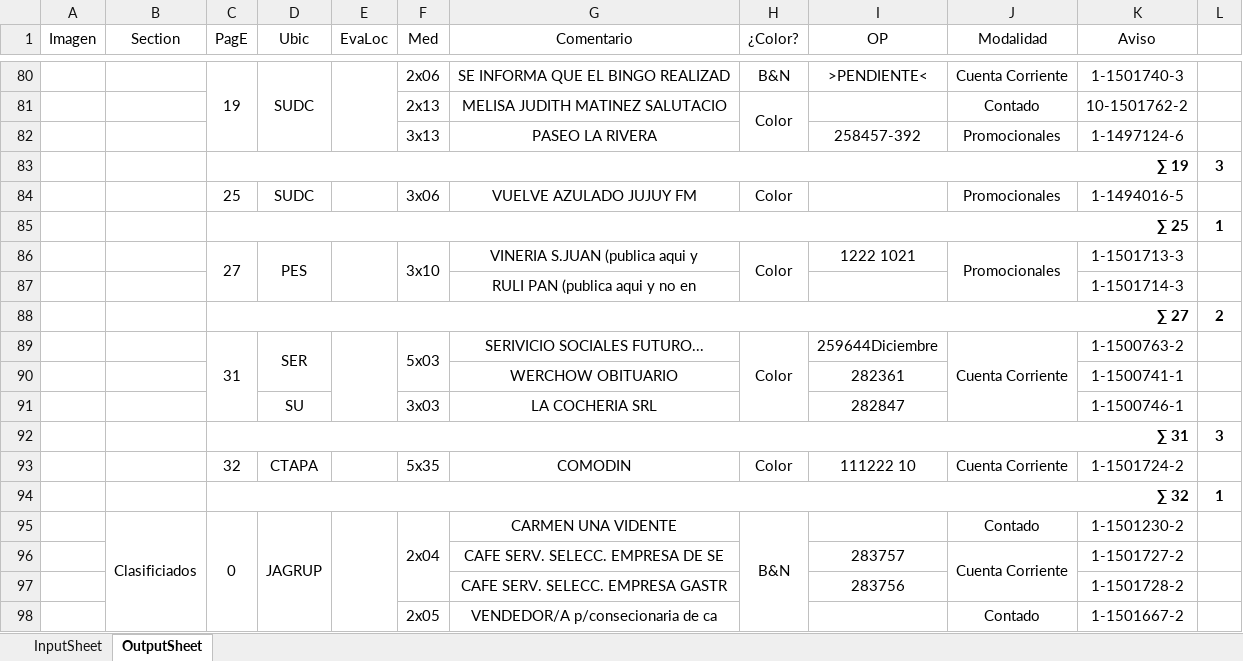
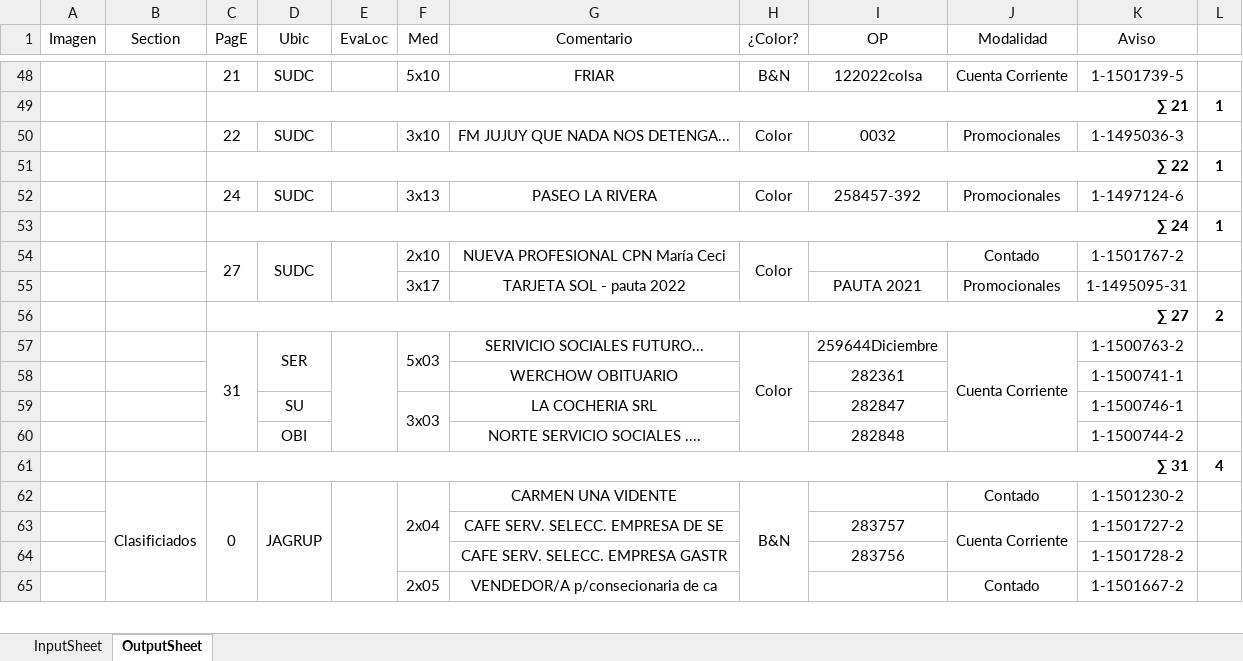
Before and after one commit to zherar7ordoya/AP5, an Excel workbook: Xtras/MSExcel/CDP.xlsm, sheet OutputSheet, drawn as a sheet; only a part is shown, gaps mark what is left out; values as stored, in another font and other column widths than the file's, no borders; conditional formats not drawn; removed rows and columns are numbered as before the commit, all else as after; the diff covers the shown part only; the diff names each change by its address in the sheet, - before the commit and + after, or states it on an @@ line.

```diff
--- a/Xtras/MSExcel/CDP.xlsm (sheet OutputSheet)
+++ b/Xtras/MSExcel/CDP.xlsm (sheet OutputSheet)
-C48 (PagE): 19
+C48 (PagE): 21
-C80:C82 merged
-D80:D82 merged
-E80:E82 merged
-F48 (Med): 2x06
+F48 (Med): 5x10
-G48 (Comentario): SE INFORMA QUE EL BINGO REALIZAD
+G48 (Comentario): FRIAR
-I48 (OP): >PENDIENTE<
+I48 (OP): 122022colsa
-K48 (Aviso): 1-1501740-3
+K48 (Aviso): 1-1501739-5
-row 81:  |  |  |  |  | 2x13 | MELISA JUDITH MATINEZ SALUTACIO | Color |  | Contado | 10-1501762-2 | 1
+row 49:  |  | ∑ 21 |  |  |  |  |  |  |  |  | 1
+row 50:  |  | 22 | SUDC |  | 3x10 | FM JUJUY QUE NADA NOS DETENGA... | Color | 0032 | Promocionales | 1-1495036-3 | 1
+row 51:  |  | ∑ 22 |  |  |  |  |  |  |  |  | 1
-C52 (PagE): (empty)
+C52 (PagE): 24
-D52 (Ubic): (empty)
+D52 (Ubic): SUDC
-H52 (¿Color?): (empty)
+H52 (¿Color?): Color
-row 83:  |  | ∑ 19 |  |  |  |  |  |  |  |  | 3
-row 84:  |  | 25 | SUDC |  | 3x06 | VUELVE AZULADO JUJUY FM | Color |  | Promocionales | 1-1494016-5 | 1
-C53 (PagE): ∑ 25
+C53 (PagE): ∑ 24
-row 86:  |  | 27 | PES |  | 3x10 | VINERIA S.JUAN (publica aqui y | Color | 1222 1021 | Promocionales | 1-1501713-3 | 1
-row 87:  |  |  |  |  |  | RULI PAN (publica aqui y no en |  |  |  | 1-1501714-3 | 1
+row 54:  |  | 27 | SUDC |  | 2x10 | NUEVA PROFESIONAL CPN María Ceci | Color |  | Contado | 1-1501767-2 | 1
+row 55:  |  |  |  |  | 3x17 | TARJETA SOL - pauta 2022 |  | PAUTA 2021 | Promocionales | 1-1495095-31 | 1
+F59:F60 merged
-row 92:  |  | ∑ 31 |  |  |  |  |  |  |  |  | 3
-row 93:  |  | 32 | CTAPA |  | 5x35 | COMODIN | Color | 111222 10 | Cuenta Corriente | 1-1501724-2 | 1
-row 94:  |  | ∑ 32 |  |  |  |  |  |  |  |  | 1
+row 60:  |  |  | OBI |  |  | NORTE SERVICIO SOCIALES .... |  | 282848 |  | 1-1500744-2 | 1
+row 61:  |  | ∑ 31 |  |  |  |  |  |  |  |  | 4
```
Also changed, not shown: 14 added rows, 54 removed rows, 3 moved rows, 37 edited cells and merged cells elsewhere in this sheet, hidden cells, 1 other file.
